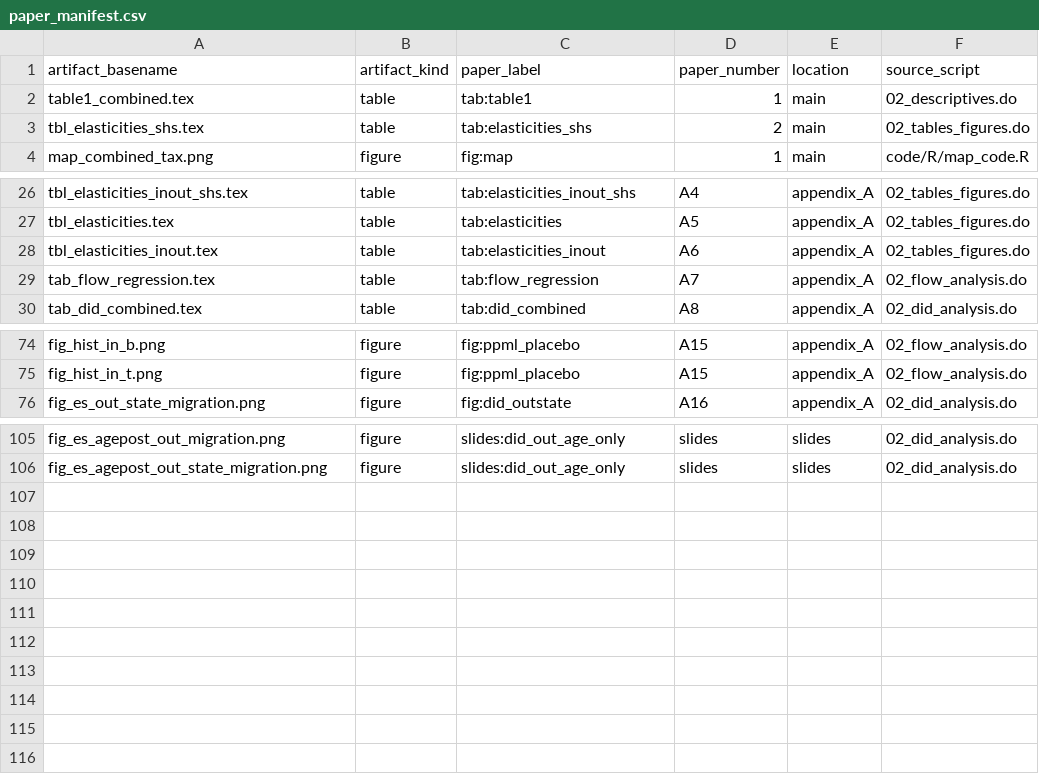
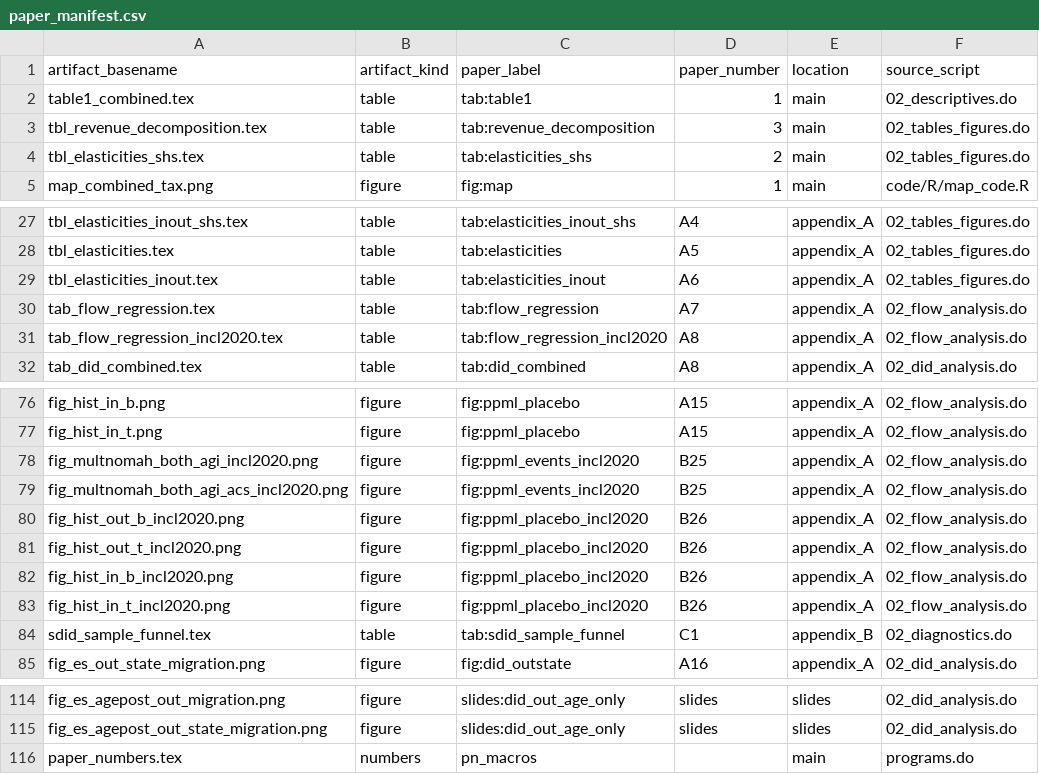
Before and after one commit to johniselin-econ/multnomah-county-tax, a CSV file: resources/paper_manifest.csv, drawn as a sheet; only a part is shown, gaps mark what is left out.

```diff
--- a/resources/paper_manifest.csv
+++ b/resources/paper_manifest.csv
@@ -2,2 +2,3 @@ artifact_basename,artifact_kind,paper_label,paper_number,location,source_script
 table1_combined.tex,table,tab:table1,1,main,02_descriptives.do
+tbl_revenue_decomposition.tex,table,tab:revenue_decomposition,3,main,02_tables_figures.do
 tbl_elasticities_shs.tex,table,tab:elasticities_shs,2,main,02_tables_figures.do
@@ -29,2 +30,3 @@ tbl_elasticities_inout.tex,table,tab:elasticities_inout,A6,appendix_A,02_tables_
 tab_flow_regression.tex,table,tab:flow_regression,A7,appendix_A,02_flow_analysis.do
+tab_flow_regression_incl2020.tex,table,tab:flow_regression_incl2020,A8,appendix_A,02_flow_analysis.do
 tab_did_combined.tex,table,tab:did_combined,A8,appendix_A,02_did_analysis.do
@@ -75,2 +77,9 @@ fig_hist_in_b.png,figure,fig:ppml_placebo,A15,appendix_A,02_flow_analysis.do
 fig_hist_in_t.png,figure,fig:ppml_placebo,A15,appendix_A,02_flow_analysis.do
+fig_multnomah_both_agi_incl2020.png,figure,fig:ppml_events_incl2020,B25,appendix_A,02_flow_analysis.do
+fig_multnomah_both_agi_acs_incl2020.png,figure,fig:ppml_events_incl2020,B25,appendix_A,02_flow_analysis.do
+fig_hist_out_b_incl2020.png,figure,fig:ppml_placebo_incl2020,B26,appendix_A,02_flow_analysis.do
+fig_hist_out_t_incl2020.png,figure,fig:ppml_placebo_incl2020,B26,appendix_A,02_flow_analysis.do
+fig_hist_in_b_incl2020.png,figure,fig:ppml_placebo_incl2020,B26,appendix_A,02_flow_analysis.do
+fig_hist_in_t_incl2020.png,figure,fig:ppml_placebo_incl2020,B26,appendix_A,02_flow_analysis.do
+sdid_sample_funnel.tex,table,tab:sdid_sample_funnel,C1,appendix_B,02_diagnostics.do
 fig_es_out_state_migration.png,figure,fig:did_outstate,A16,appendix_A,02_did_analysis.do
@@ -106 +115,2 @@ fig_es_agepost_out_migration.png,figure,slides:did_out_age_only,slides,slides,02
 fig_es_agepost_out_state_migration.png,figure,slides:did_out_age_only,slides,slides,02_did_analysis.do
+paper_numbers.tex,numbers,pn_macros,,main,programs.do
```
Also changed, not shown: 7 other files.
